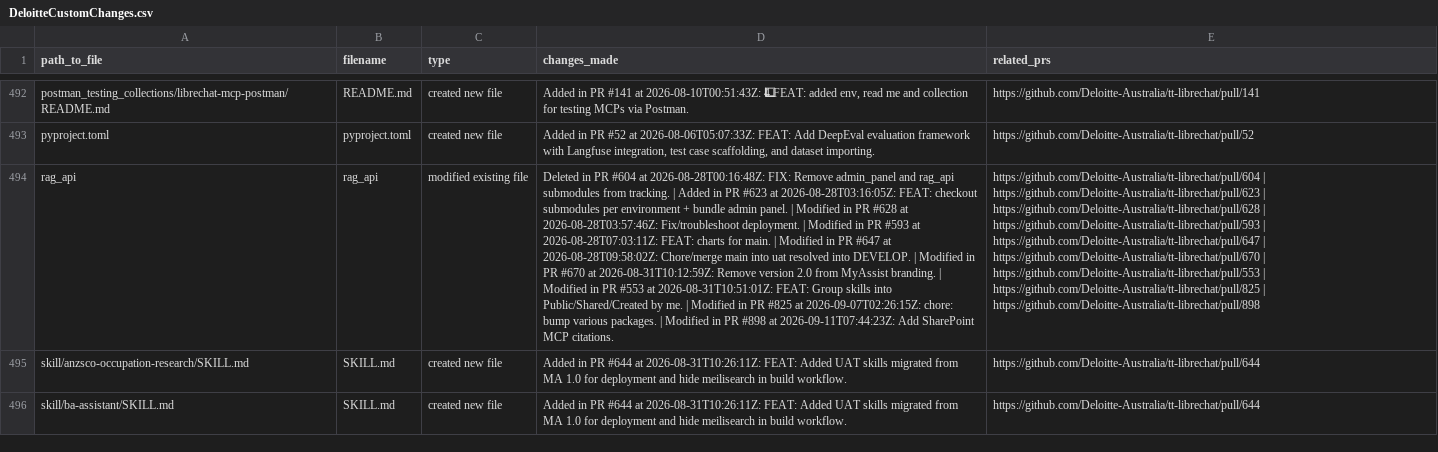
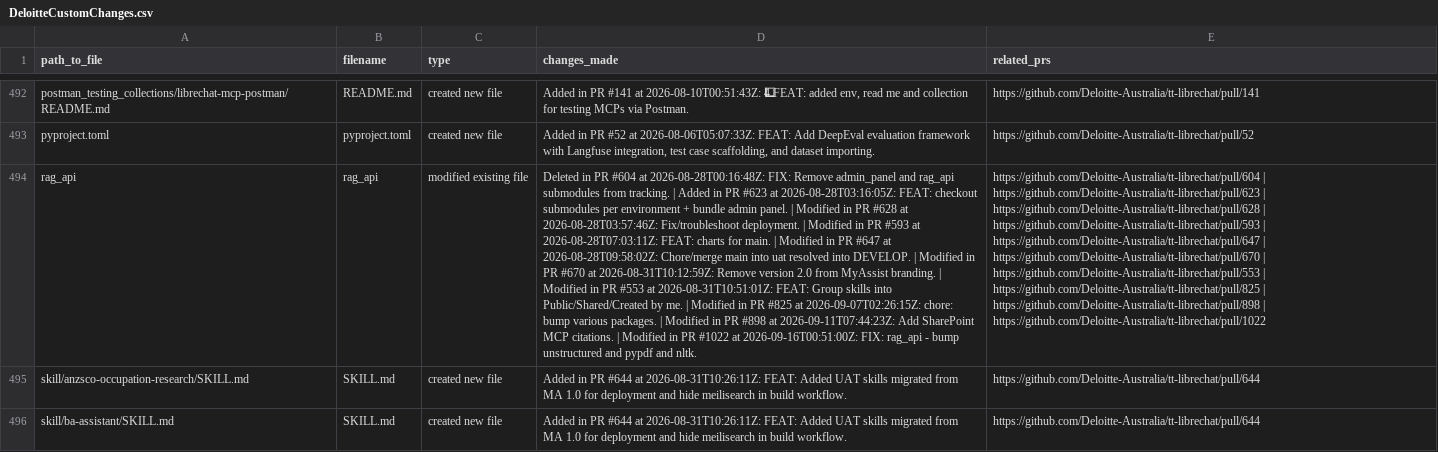
Before and after one commit to rzem-ai/LibreChat, a CSV file: deloitte/DeloitteCustomChanges.csv, drawn as a sheet; only a part is shown, gaps mark what is left out; the diff names each change by its address in the sheet, - before the commit and + after, or states it on an @@ line.

```diff
--- a/deloitte/DeloitteCustomChanges.csv
+++ b/deloitte/DeloitteCustomChanges.csv
-D494 (changes_made): …MCP citations.
+D494 (changes_made): …MCP citations. | Modified in PR #1022 at 2026-09-16T00:51:00Z: FIX: rag_api - bump unstructured and pypdf and nltk.
-E494 (related_prs): …| https://github.com/Deloitte-Australia/tt-librechat/pull/898
+E494 (related_prs): …| https://github.com/Deloitte-Australia/tt-librechat/pull/898 | https://github.com/Deloitte-Australia/tt-librechat/pull/1022
```
